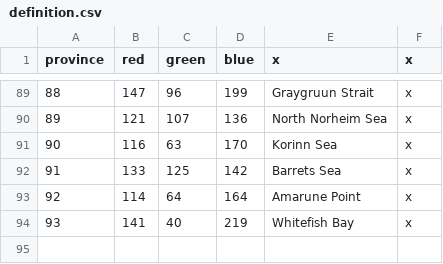
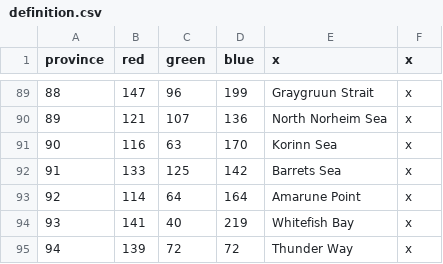
Before and after one commit to chriscohen/ck2-forgottenkings, a CSV file: ForgottenRealms/map/definition.csv, drawn as a sheet; only a part is shown, gaps mark what is left out.

```diff
--- a/ForgottenRealms/map/definition.csv
+++ b/ForgottenRealms/map/definition.csv
@@ -94 +94,2 @@ province;red;green;blue;x;x
 93;141;40;219;Whitefish Bay;x
+94;139;72;72;Thunder Way;x
```
Also changed, not shown: ForgottenRealms/localisation/00_Barony_names.csv, ForgottenRealms/localisation/00_County_names.csv, 26 other files.
